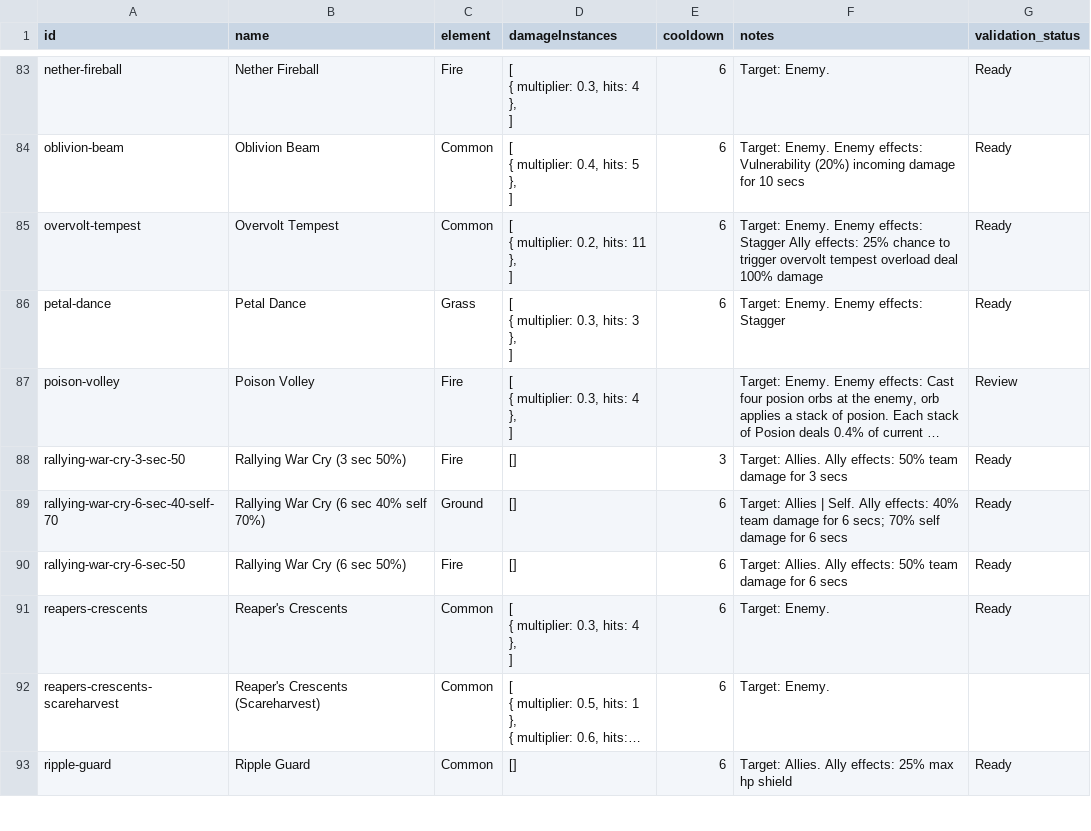
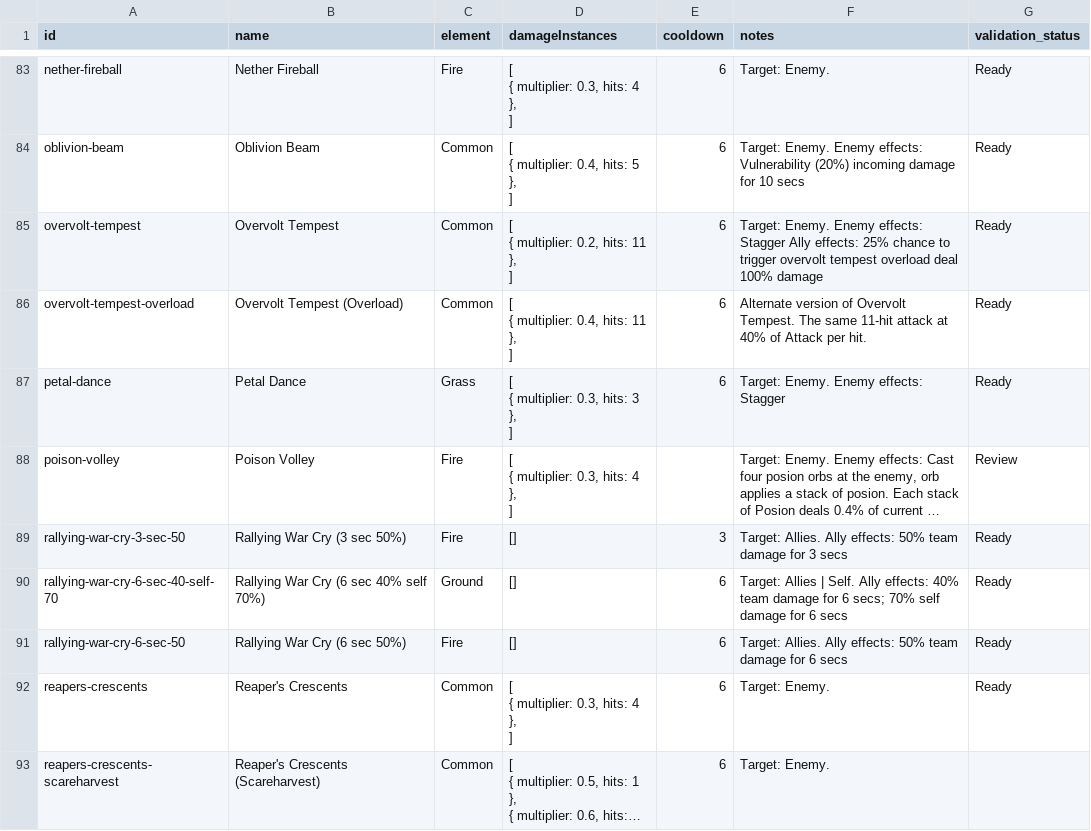
Before and after one commit to jjeastside/catch-a-monster-labs, a CSV file: app/data-source/skills.csv, drawn as a sheet; only a part is shown, gaps mark what is left out; the shorter side is filled out with more unchanged rows; long unchanged cells end in …; ↵ is a line break in a cell; the diff names each change by its address in the sheet, - before the commit and + after, or states it on an @@ line.

```diff
--- a/app/data-source/skills.csv
+++ b/app/data-source/skills.csv
+row 86: overvolt-tempest-overload | Overvolt Tempest (Overload) | Common | [ ↵ { multiplier: 0.4, hits: 11 }, ↵ ] | 6 | Alternate version of Overvolt Tempest. The same 11-hit attack at 40% of Attack per hit. | Ready
```
Also changed, not shown: 7 other files.
